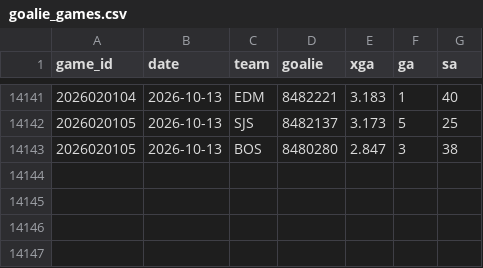
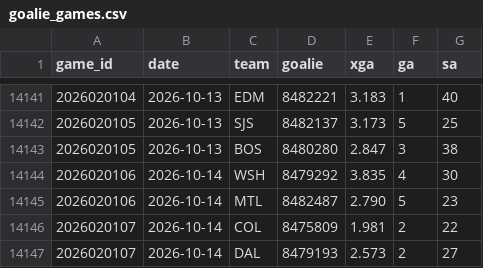
Before and after one commit to src16h/nfl-model, a CSV file: data/nhl/goalie_games.csv, drawn as a sheet; only a part is shown, gaps mark what is left out; the diff names each change by its address in the sheet, - before the commit and + after, or states it on an @@ line.

```diff
--- a/data/nhl/goalie_games.csv
+++ b/data/nhl/goalie_games.csv
+row 14144: 2026020106 | 2026-10-14 | WSH | 8479292 | 3.835 | 4 | 30
+row 14145: 2026020106 | 2026-10-14 | MTL | 8482487 | 2.790 | 5 | 23
+row 14146: 2026020107 | 2026-10-14 | COL | 8475809 | 1.981 | 2 | 22
+row 14147: 2026020107 | 2026-10-14 | DAL | 8479193 | 2.573 | 2 | 27
```
Also changed, not shown: data/nhl/games.csv, 7 other files.
